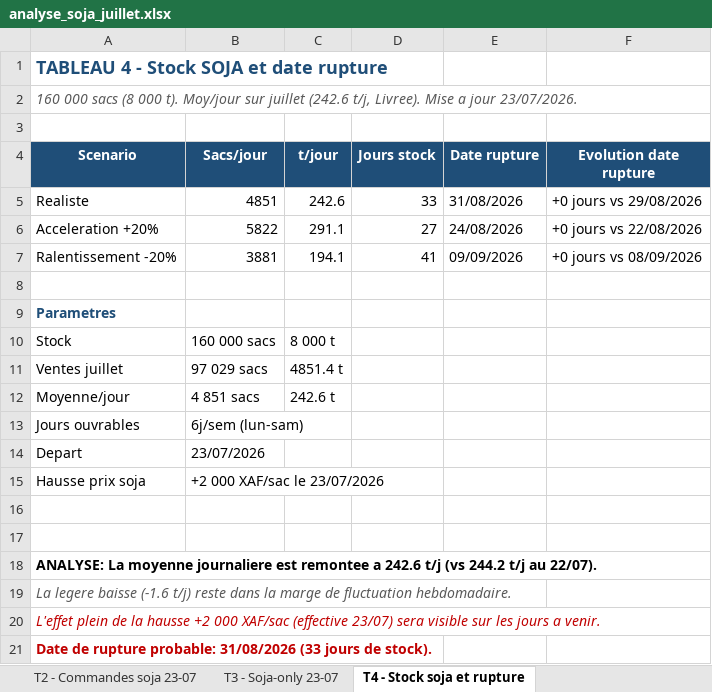
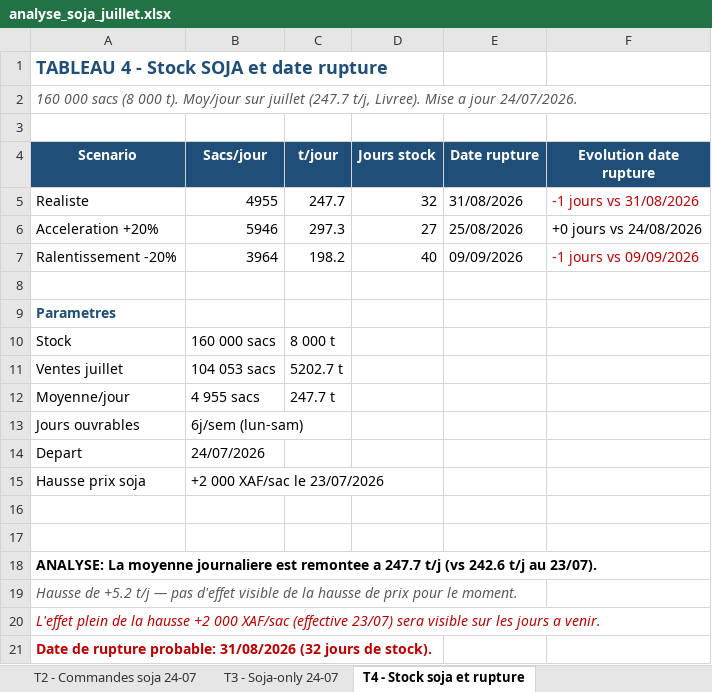
Before and after one commit to frwil/njs-sales-analysis, an Excel workbook: download/analyse_soja_juillet.xlsx, sheet T4 - Stock soja et rupture, drawn as a sheet; values as stored, in another font and other column widths than the file's, no borders; the diff names each change by its address in the sheet, - before the commit and + after, or states it on an @@ line.

```diff
--- a/download/analyse_soja_juillet.xlsx (sheet T4 - Stock soja et rupture)
+++ b/download/analyse_soja_juillet.xlsx (sheet T4 - Stock soja et rupture)
-sheet tab: T2 - Commandes soja 23-07
+sheet tab: T2 - Commandes soja 24-07
-sheet tab: T3 - Soja-only 23-07
+sheet tab: T3 - Soja-only 24-07
-A2 (Scenario): …sur juillet (242.6 t/j, Livree). Mise a jour 23/07/2026.
+A2 (Scenario): …sur juillet (247.7 t/j, Livree). Mise a jour 24/07/2026.
-B5 (Sacs/jour): 4851
+B5 (Sacs/jour): 4955
-C5 (t/jour): 242.6
+C5 (t/jour): 247.7
-D5 (Jours stock): 33
+D5 (Jours stock): 32
-F5 (Evolution date rupture): +0 jours vs 29/08/2026
+F5 (Evolution date rupture): -1 jours vs 31/08/2026
-F5 text colour: black
+F5 text colour: #C00000
-B6 (Sacs/jour): 5822
+B6 (Sacs/jour): 5946
-C6 (t/jour): 291.1
+C6 (t/jour): 297.3
-E6 (Date rupture): 24/08/2026
+E6 (Date rupture): 25/08/2026
-F6 (Evolution date rupture): +0 jours vs 22/08/2026
+F6 (Evolution date rupture): +0 jours vs 24/08/2026
-B7 (Sacs/jour): 3881
+B7 (Sacs/jour): 3964
-C7 (t/jour): 194.1
+C7 (t/jour): 198.2
-D7 (Jours stock): 41
+D7 (Jours stock): 40
-F7 (Evolution date rupture): +0 jours vs 08/09/2026
+F7 (Evolution date rupture): -1 jours vs 09/09/2026
-F7 text colour: black
+F7 text colour: #C00000
-B11 (Sacs/jour): 97 029 sacs
+B11 (Sacs/jour): 104 053 sacs
-C11 (t/jour): 4851.4 t
+C11 (t/jour): 5202.7 t
-B12 (Sacs/jour): 4 851 sacs
+B12 (Sacs/jour): 4 955 sacs
-C12 (t/jour): 242.6 t
+C12 (t/jour): 247.7 t
-B14 (Sacs/jour): 23/07/2026
+B14 (Sacs/jour): 24/07/2026
-A18 (Scenario): …remontee a 242.6 t/j (vs 244.2 t/j au 22/07).
+A18 (Scenario): …remontee a 247.7 t/j (vs 242.6 t/j au 23/07).
-A19 (Scenario): La legere baisse (-1.6 t/j) reste dans la marge de fluctuation hebdomadaire.
+A19 (Scenario): Hausse de +5.2 t/j — pas d'effet visible de la hausse de prix pour le moment.
-A21 (Scenario): …probable: 31/08/2026 (33 jours de…
+A21 (Scenario): …probable: 31/08/2026 (32 jours de…
```
Also changed, not shown: sheet T3 - Soja-only 24-07, sheet T2 - Commandes soja 24-07, sheet T1 - Moy jour soja par agence, 14 other files.
